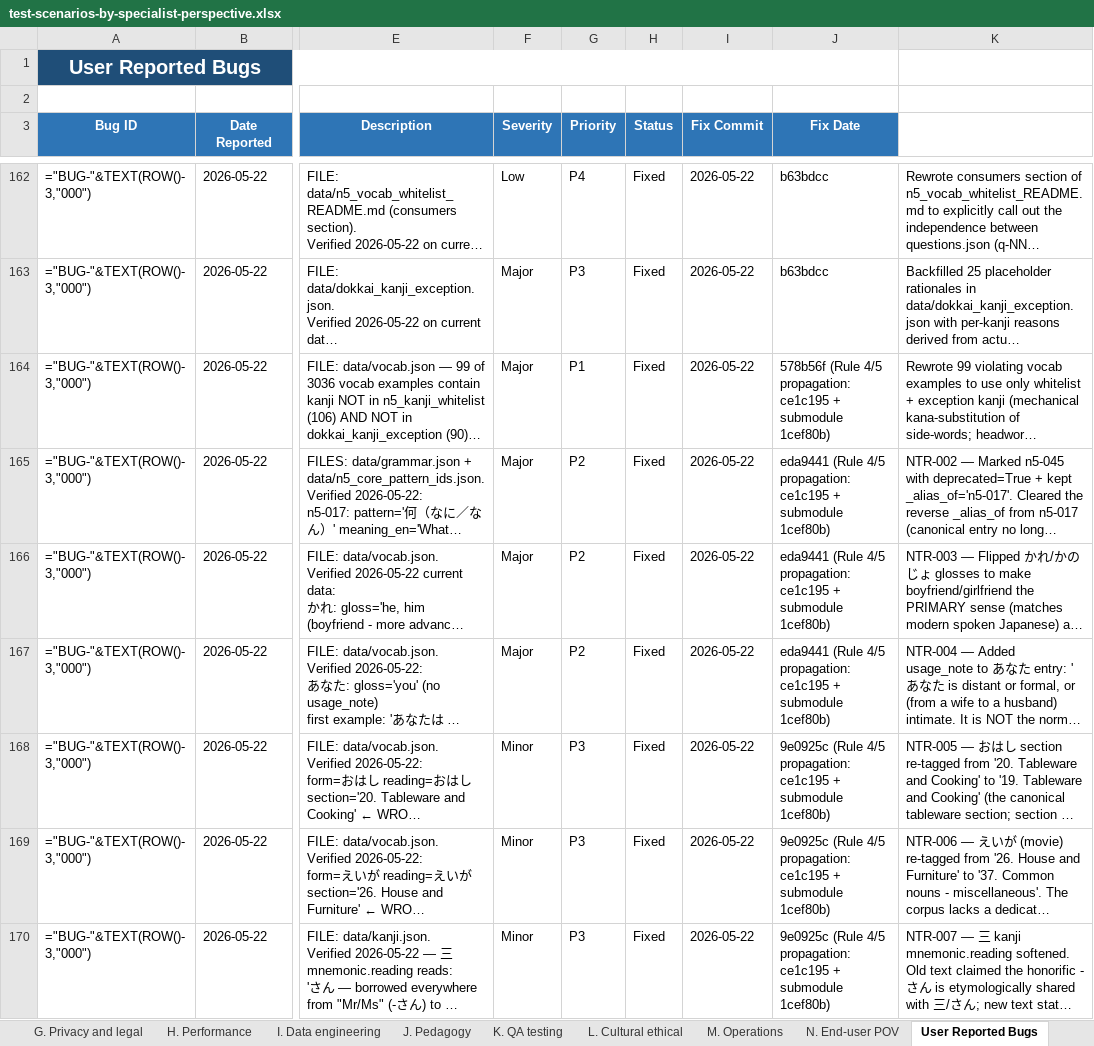
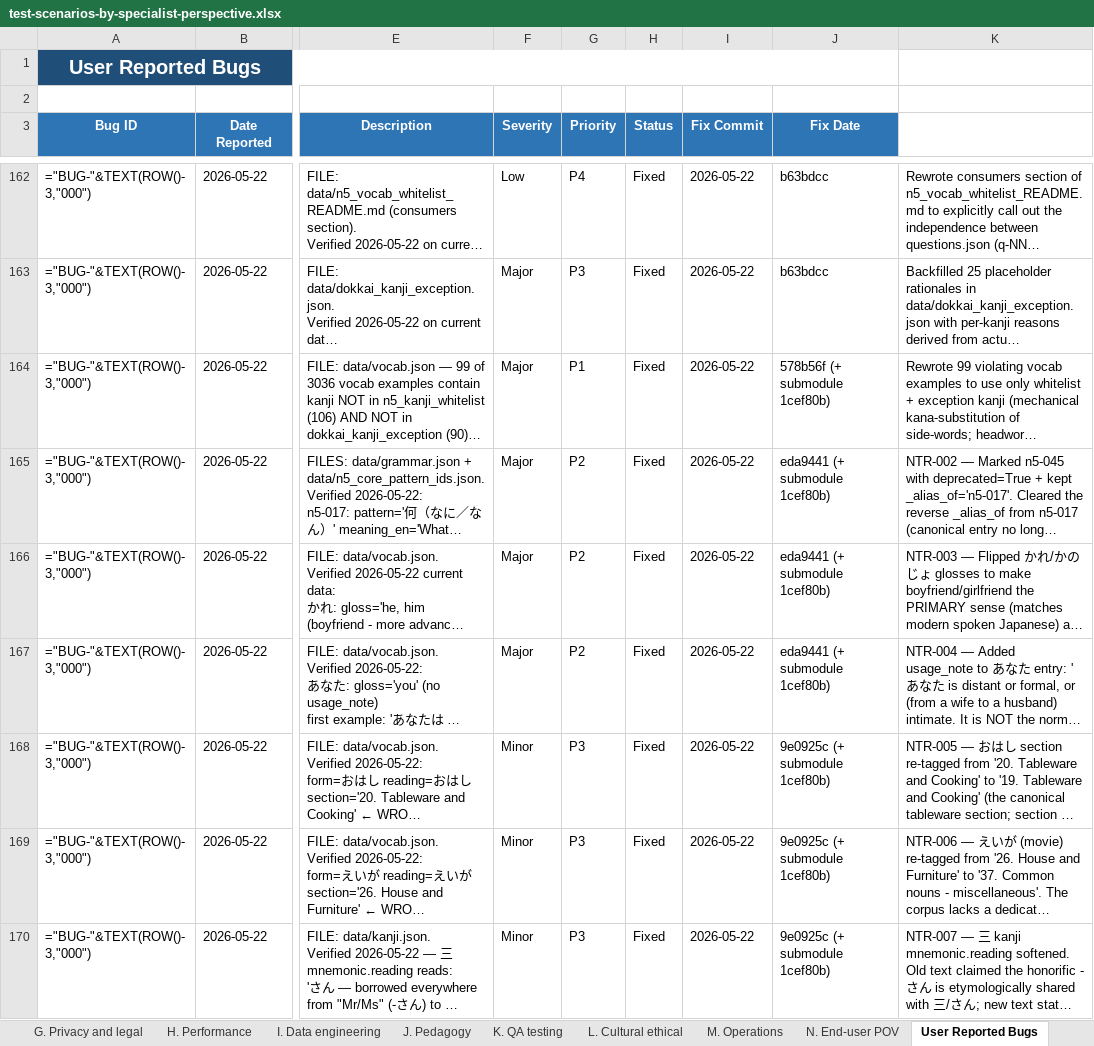
Before and after one commit to gauravaccentureproducts/JLPTSuccess, an Excel workbook: N5/specifications/test-scenarios-by-specialist-perspective.xlsx, sheet User Reported Bugs, drawn as a sheet; only a part is shown, gaps mark what is left out; long unchanged cells end in …; values as stored, in another font and other column widths than the file's, no borders; formulas without a stored value are shown as written; conditional formats not drawn; the diff covers the shown part only; the diff names each change by its address in the sheet, - before the commit and + after, or states it on an @@ line.

```diff
--- a/N5/specifications/test-scenarios-by-specialist-perspective.xlsx (sheet User Reported Bugs)
+++ b/N5/specifications/test-scenarios-by-specialist-perspective.xlsx (sheet User Reported Bugs)
-J164 (Fix Date): 578b56f (Rule 4/5 propagation: ce1c195 + submodule 1cef80b)
+J164 (Fix Date): 578b56f (+ submodule 1cef80b)
-J165:J167 (Fix Date): eda9441 (Rule 4/5 propagation: ce1c195 + submodule 1cef80b)
+J165:J167 (Fix Date): eda9441 (+ submodule 1cef80b)
-J168:J170 (Fix Date): 9e0925c (Rule 4/5 propagation: ce1c195 + submodule 1cef80b)
+J168:J170 (Fix Date): 9e0925c (+ submodule 1cef80b)
```
Also changed, not shown: 6 edited cells elsewhere in this sheet, 1 other file.
